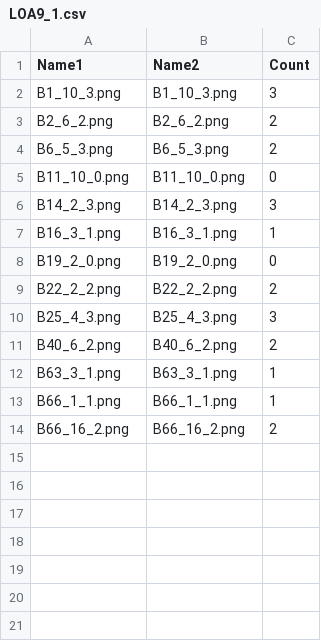
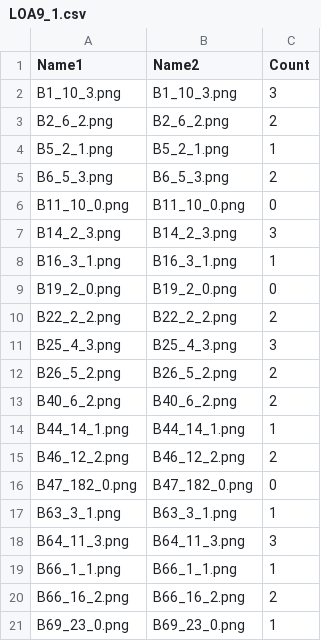
Before and after one commit to jeanellet/wix2, a CSV file: src/LOA_9/LOA_9_1/LOA9_1.csv, drawn as a sheet.

```diff
--- a/src/LOA_9/LOA_9_1/LOA9_1.csv
+++ b/src/LOA_9/LOA_9_1/LOA9_1.csv
@@ -3,2 +3,3 @@ B1_10_3.png,B1_10_3.png,3
 B2_6_2.png,B2_6_2.png,2
+B5_2_1.png,B5_2_1.png,1
 B6_5_3.png,B6_5_3.png,2
@@ -10,5 +11,11 @@ B22_2_2.png,B22_2_2.png,2
 B25_4_3.png,B25_4_3.png,3
+B26_5_2.png,B26_5_2.png,2
 B40_6_2.png,B40_6_2.png,2
+B44_14_1.png,B44_14_1.png,1
+B46_12_2.png,B46_12_2.png,2
+B47_182_0.png,B47_182_0.png,0
 B63_3_1.png,B63_3_1.png,1
+B64_11_3.png,B64_11_3.png,3
 B66_1_1.png,B66_1_1.png,1
 B66_16_2.png,B66_16_2.png,2
+B69_23_0.png,B69_23_0.png,1
```
Also changed, not shown: src/LOA_9/LOA_9_2/LOA9_2.csv, 10 other files.
